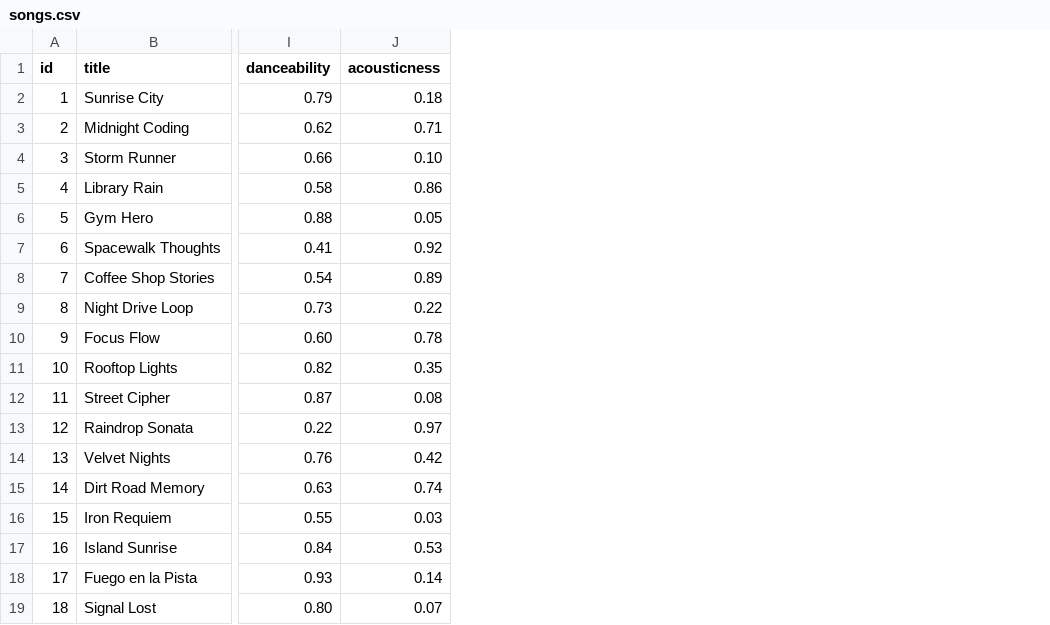
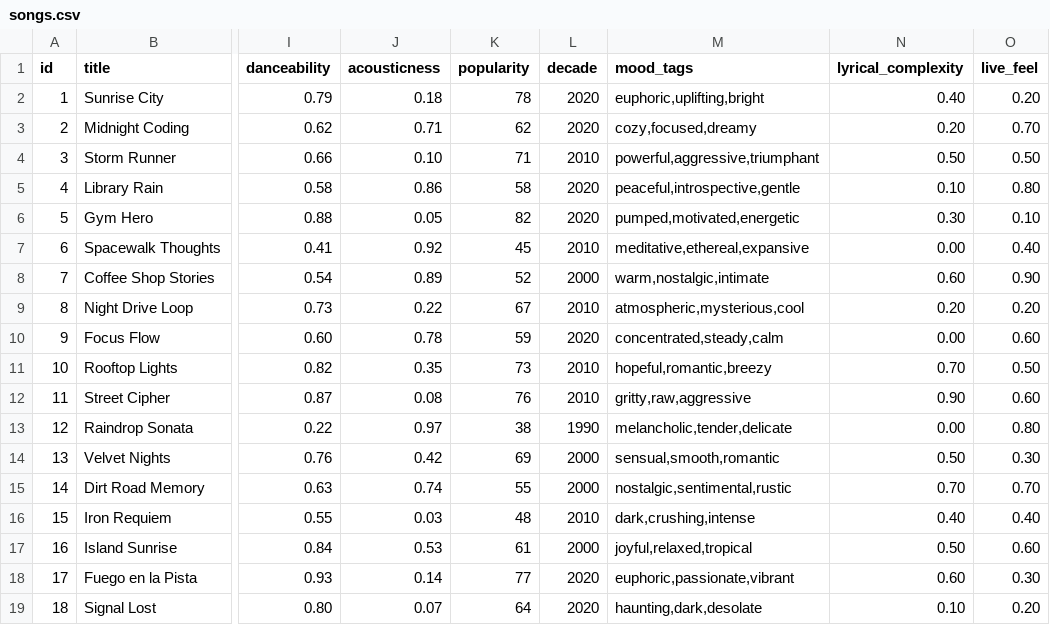
Before and after one commit to J-O-S-I-E/ai110-module3show-musicrecommendersimulation-starter, a CSV file: data/songs.csv, drawn as a sheet; only a part is shown, gaps mark what is left out; the diff names each change by its address in the sheet, - before the commit and + after, or states it on an @@ line.

```diff
--- a/data/songs.csv
+++ b/data/songs.csv
+column K (popularity), rows 2-19: 78 | 62 | 71 | 58 | 82 | 45 | 52 | 67 | 59 | 73 | 76 | 38 | 69 | 55 | 48 | 61 | 77 | 64
+column L (decade), rows 2-19: 2020 | 2020 | 2010 | 2020 | 2020 | 2010 | 2000 | 2010 | 2020 | 2010 | 2010 | 1990 | 2000 | 2000 | 2010 | 2000 | 2020 | 2020
+column M (mood_tags), rows 2-19: euphoric,uplifting,bright | cozy,focused,dreamy | powerful,aggressive,triumphant | peaceful,introspective,gentle | pumped,motivated,energetic | meditative,ethereal,expansive | warm,nostalgic,intimate | atmospheric,mysterious,cool | concentrated,steady,calm | hopeful,romantic,breezy | gritty,raw,aggressive | melancholic,tender,delicate | sensual,smooth,romantic | nostalgic,sentimental,rustic | dark,crushing,intense | joyful,relaxed,tropical | euphoric,passionate,vibrant | haunting,dark,desolate
+column N (lyrical_complexity), rows 2-19: 0.40 | 0.20 | 0.50 | 0.10 | 0.30 | 0.00 | 0.60 | 0.20 | 0.00 | 0.70 | 0.90 | 0.00 | 0.50 | 0.70 | 0.40 | 0.50 | 0.60 | 0.10
+column O (live_feel), rows 2-19: 0.20 | 0.70 | 0.50 | 0.80 | 0.10 | 0.40 | 0.90 | 0.20 | 0.60 | 0.50 | 0.60 | 0.80 | 0.30 | 0.70 | 0.40 | 0.60 | 0.30 | 0.20
```
Also changed, not shown: 3 other files.
